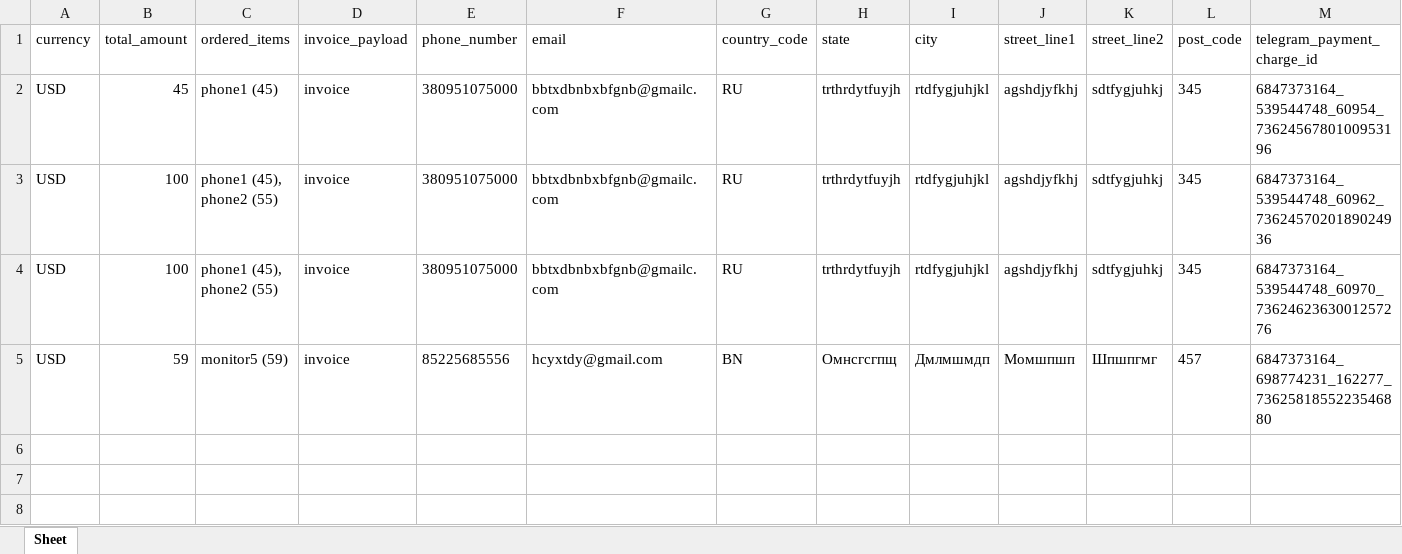
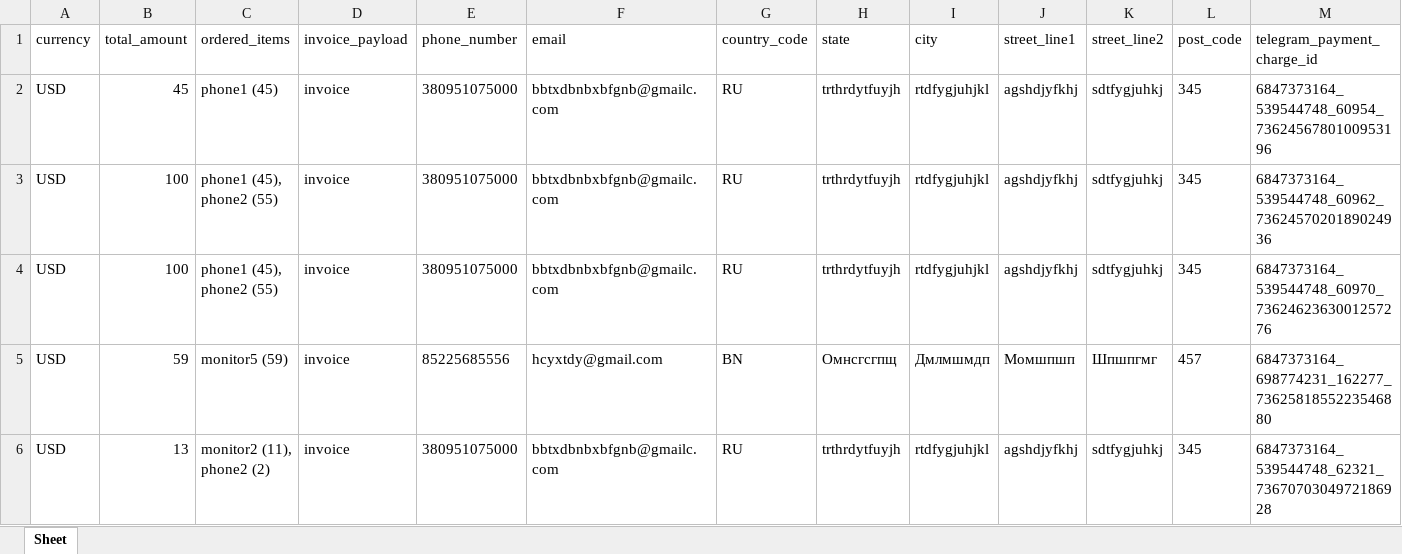
Before and after one commit to RudenkoVlad/sellerbot, an Excel workbook: payment_info.xlsx, sheet Sheet, drawn as a sheet; only a part is shown; values as stored, in another font and other column widths than the file's, no borders; rows hold the shown columns only; the diff names each change by its address in the sheet, - before the commit and + after, or states it on an @@ line.

```diff
--- a/payment_info.xlsx (sheet Sheet)
+++ b/payment_info.xlsx (sheet Sheet)
+row 6: USD | 13 | monitor2 (11), phone2 (2) | invoice | 380951075000 | bbtxdbnbxbfgnb@gmailc.com | RU | trthrdytfuyjh | rtdfygjuhjkl | agshdjyfkhj | sdtfygjuhkj | 345 | 6847373164_539544748_62321_7367070304972186928
```
Also changed, not shown: 11 other files.
